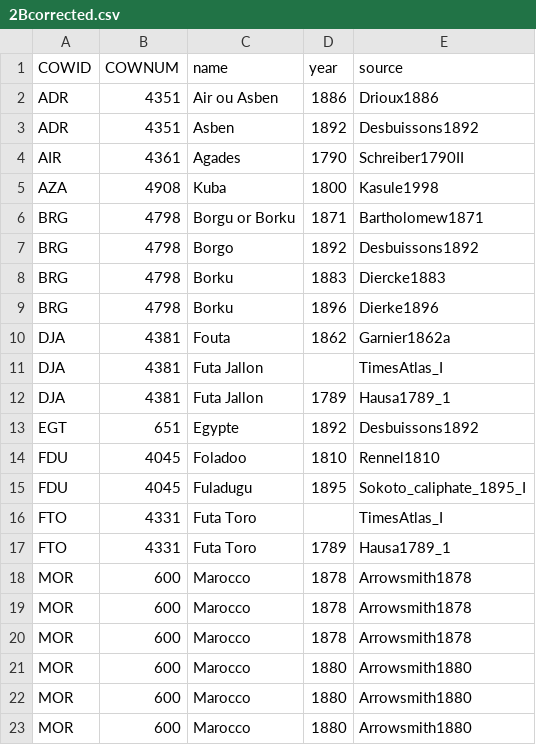
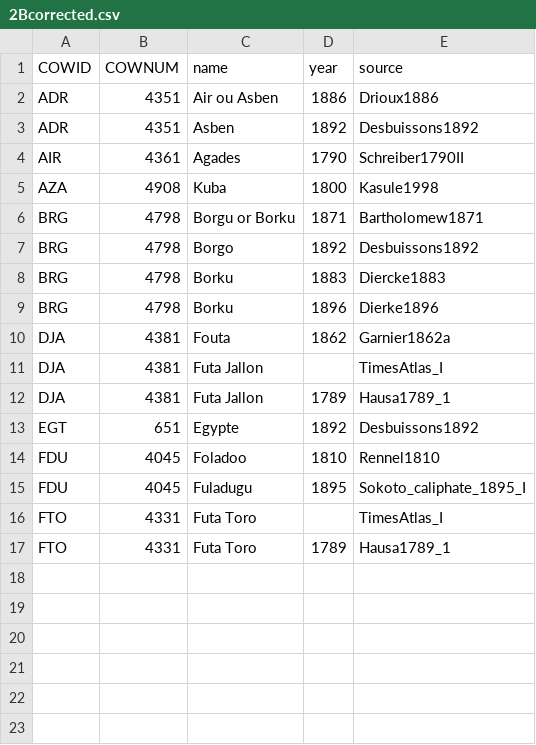
Before and after one commit to MariusSwane/Work, a CSV file: Legacies/2Bcorrected.csv, drawn as a sheet; the diff names each change by its address in the sheet, - before the commit and + after, or states it on an @@ line.

```diff
--- a/Legacies/2Bcorrected.csv
+++ b/Legacies/2Bcorrected.csv
-row 18: MOR | 600 | Marocco | 1878 | Arrowsmith1878
-row 19: MOR | 600 | Marocco | 1878 | Arrowsmith1878
-row 20: MOR | 600 | Marocco | 1878 | Arrowsmith1878
-row 21: MOR | 600 | Marocco | 1880 | Arrowsmith1880
-row 22: MOR | 600 | Marocco | 1880 | Arrowsmith1880
-row 23: MOR | 600 | Marocco | 1880 | Arrowsmith1880
```
Also changed, not shown: 11 other files.
